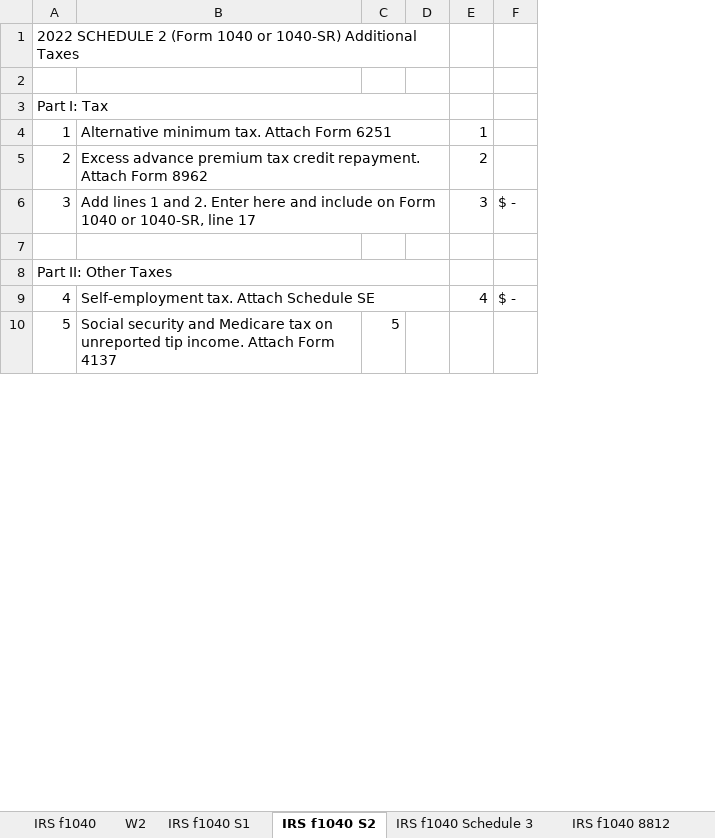
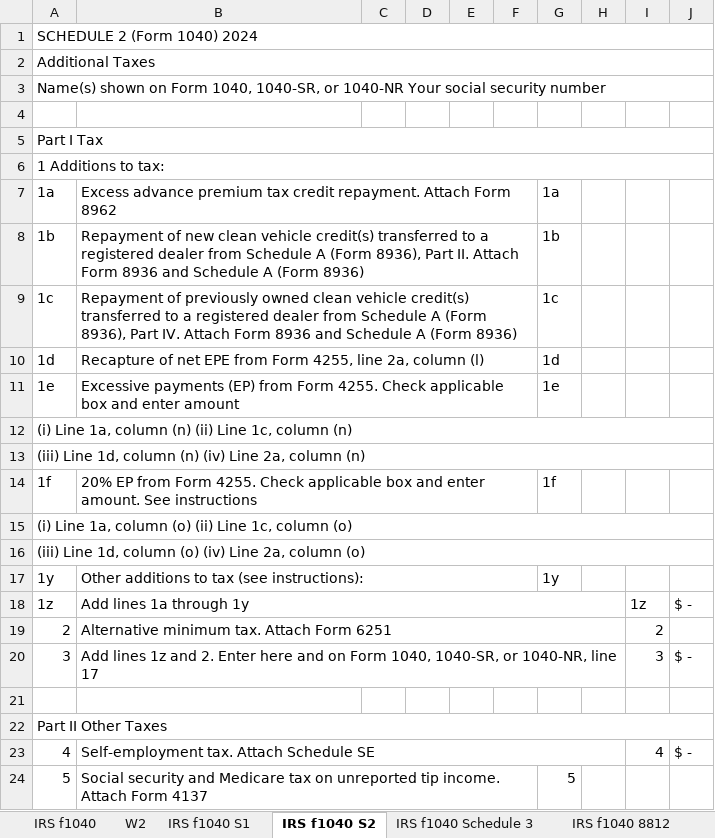
Before and after one commit to ewcole/tax_worksheets, an Excel workbook: Federal/f1040-2025-combined.xlsx, sheet IRS f1040 S2, drawn as a sheet; only a part is shown; values as stored, in another font and other column widths than the file's, no cell formats; removed rows and columns are numbered as before the commit, all else as after; the diff covers the shown part only; the diff names each change by its address in the sheet, - before the commit and + after, or states it on an @@ line.

Commit message:
2025 F1040 Combined

```diff
--- a/Federal/f1040-2025-combined.xlsx (sheet IRS f1040 S2)
+++ b/Federal/f1040-2025-combined.xlsx (sheet IRS f1040 S2)
+column C, empty
+column D, empty
+column E, empty
+column F, empty
-A1: 2022 SCHEDULE 2 (Form 1040 or 1040-SR) Additional Taxes
+A1: SCHEDULE 2 (Form 1040) 2024
-A1:D1 merged
+A1:J1 merged
+row 2: Additional Taxes
+row 3: Name(s) shown on Form 1040, 1040-SR, or 1040-NR Your social security number
-A5: Part I: Tax
+A5: Part I Tax
-A3:D3 merged
+A5:J5 merged
-row 4: 1 | Alternative minimum tax. Attach Form 6251 |  |  | 1
+row 6: 1 Additions to tax:
+row 7: 1a | Excess advance premium tax credit repayment. Attach Form 8962 |  |  |  |  | 1a
+row 8: 1b | Repayment of new clean vehicle credit(s) transferred to a registered dealer from Schedule A (Form 8936), Part II. Attach Form 8936 and Schedule A (Form 8936) |  |  |  |  | 1b
+row 9: 1c | Repayment of previously owned clean vehicle credit(s) transferred to a registered dealer from Schedule A (Form 8936), Part IV. Attach Form 8936 and Schedule A (Form 8936) |  |  |  |  | 1c
+row 10: 1d | Recapture of net EPE from Form 4255, line 2a, column (l) |  |  |  |  | 1d
+row 11: 1e | Excessive payments (EP) from Form 4255. Check applicable box and enter amount |  |  |  |  | 1e
+row 12: (i) Line 1a, column (n) (ii) Line 1c, column (n)
+row 13: (iii) Line 1d, column (n) (iv) Line 2a, column (n)
+row 14: 1f | 20% EP from Form 4255. Check applicable box and enter amount. See instructions |  |  |  |  | 1f
+row 15: (i) Line 1a, column (o) (ii) Line 1c, column (o)
+row 16: (iii) Line 1d, column (o) (iv) Line 2a, column (o)
+row 17: 1y | Other additions to tax (see instructions): |  |  |  |  | 1y
+row 18: 1z | Add lines 1a through 1y |  |  |  |  |  |  | 1z | $ -
-B19: Excess advance premium tax credit repayment. Attach Form 8962
+B19: Alternative minimum tax. Attach Form 6251
-B20: Add lines 1 and 2. Enter here and include on Form 1040 or 1040-SR, line 17
+B20: Add lines 1z and 2. Enter here and on Form 1040, 1040-SR, or 1040-NR, line 17
-A22: Part II: Other Taxes
+A22: Part II Other Taxes
-A8:D8 merged
+A22:J22 merged
+B24:F24 merged
```
Also changed, not shown: 2 added rows, 1 removed row, 7 edited cells and merged cells elsewhere in this sheet, sheet IRS f1040 S1, sheet IRS f1040, sheet IRS f1040 C, sheet IRS f1040 Schedule 3, sheet IRS f1040 SE, sheet IRS f1040 8812, cell formats, formulas that keep their value, Federal/f1040sse-2025.xlsx, 1 other file.
